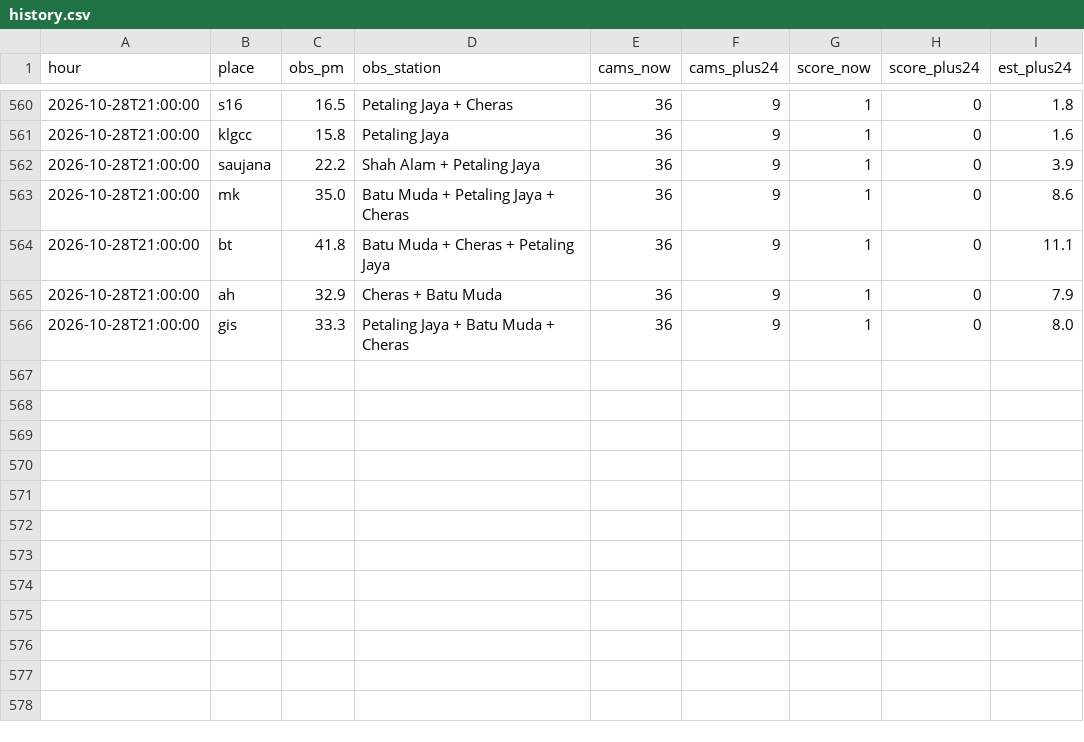
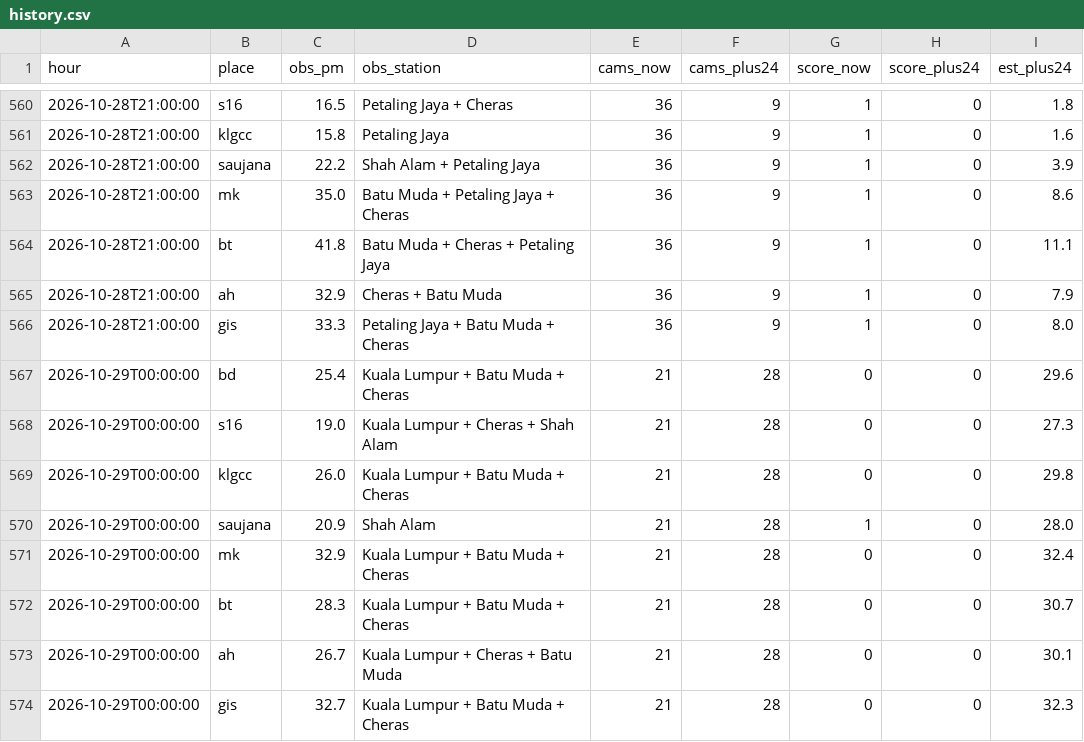
Before and after one commit to xdrbj5wqkf-lang/haze-watch, a CSV file: data/history.csv, drawn as a sheet; only a part is shown, gaps mark what is left out.

Commit message:
Hourly data 2026-10-29T00:00Z

```diff
--- a/data/history.csv
+++ b/data/history.csv
@@ -566 +566,9 @@ hour,place,obs_pm,obs_station,cams_now,cams_plus24,score_now,score_plus24,est_pl
 2026-10-28T21:00:00,gis,33.3,Petaling Jaya + Batu Muda + Cheras,36,9,1,0,8.0
+2026-10-29T00:00:00,bd,25.4,Kuala Lumpur + Batu Muda + Cheras,21,28,0,0,29.6
+2026-10-29T00:00:00,s16,19.0,Kuala Lumpur + Cheras + Shah Alam,21,28,0,0,27.3
+2026-10-29T00:00:00,klgcc,26.0,Kuala Lumpur + Batu Muda + Cheras,21,28,0,0,29.8
+2026-10-29T00:00:00,saujana,20.9,Shah Alam,21,28,1,0,28.0
+2026-10-29T00:00:00,mk,32.9,Kuala Lumpur + Batu Muda + Cheras,21,28,0,0,32.4
+2026-10-29T00:00:00,bt,28.3,Kuala Lumpur + Batu Muda + Cheras,21,28,0,0,30.7
+2026-10-29T00:00:00,ah,26.7,Kuala Lumpur + Cheras + Batu Muda,21,28,0,0,30.1
+2026-10-29T00:00:00,gis,32.7,Kuala Lumpur + Batu Muda + Cheras,21,28,0,0,32.3
```
